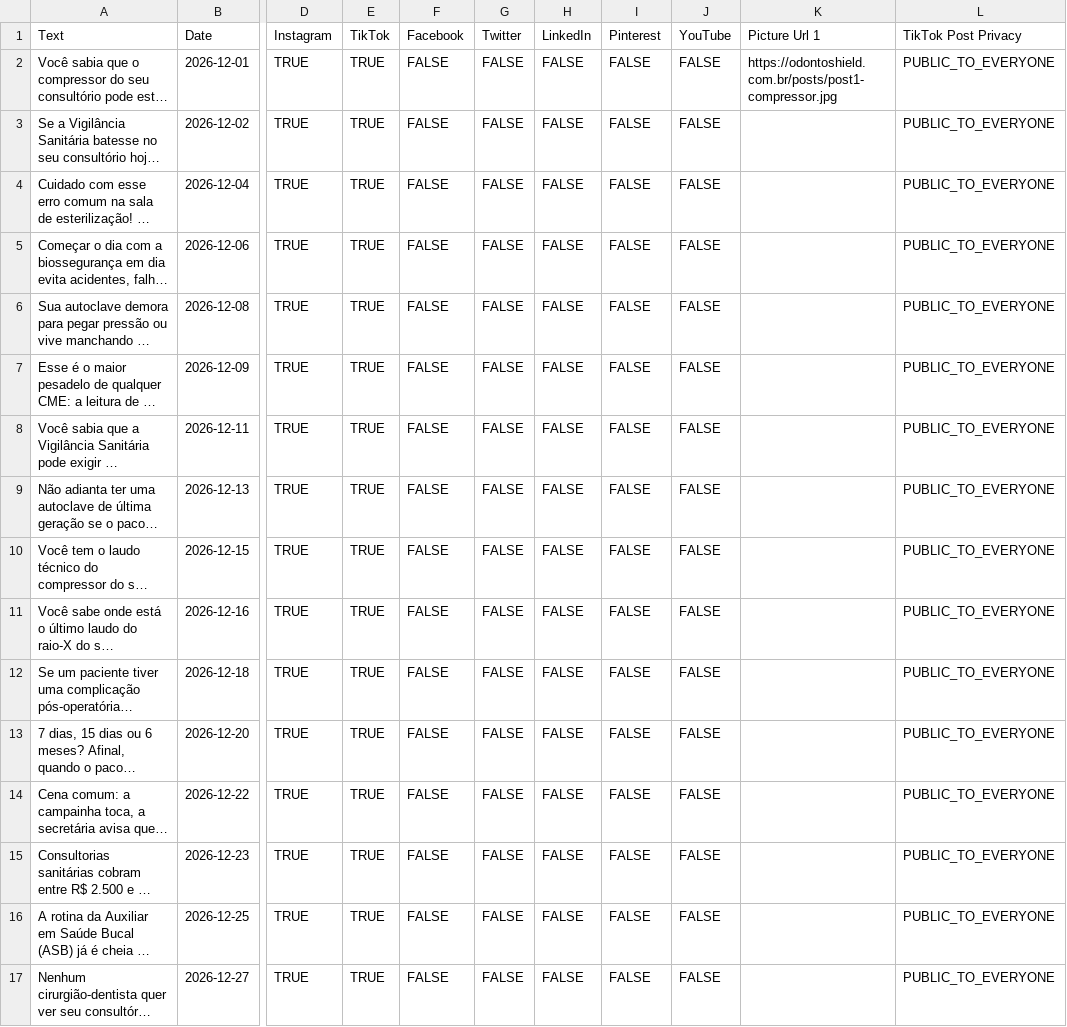
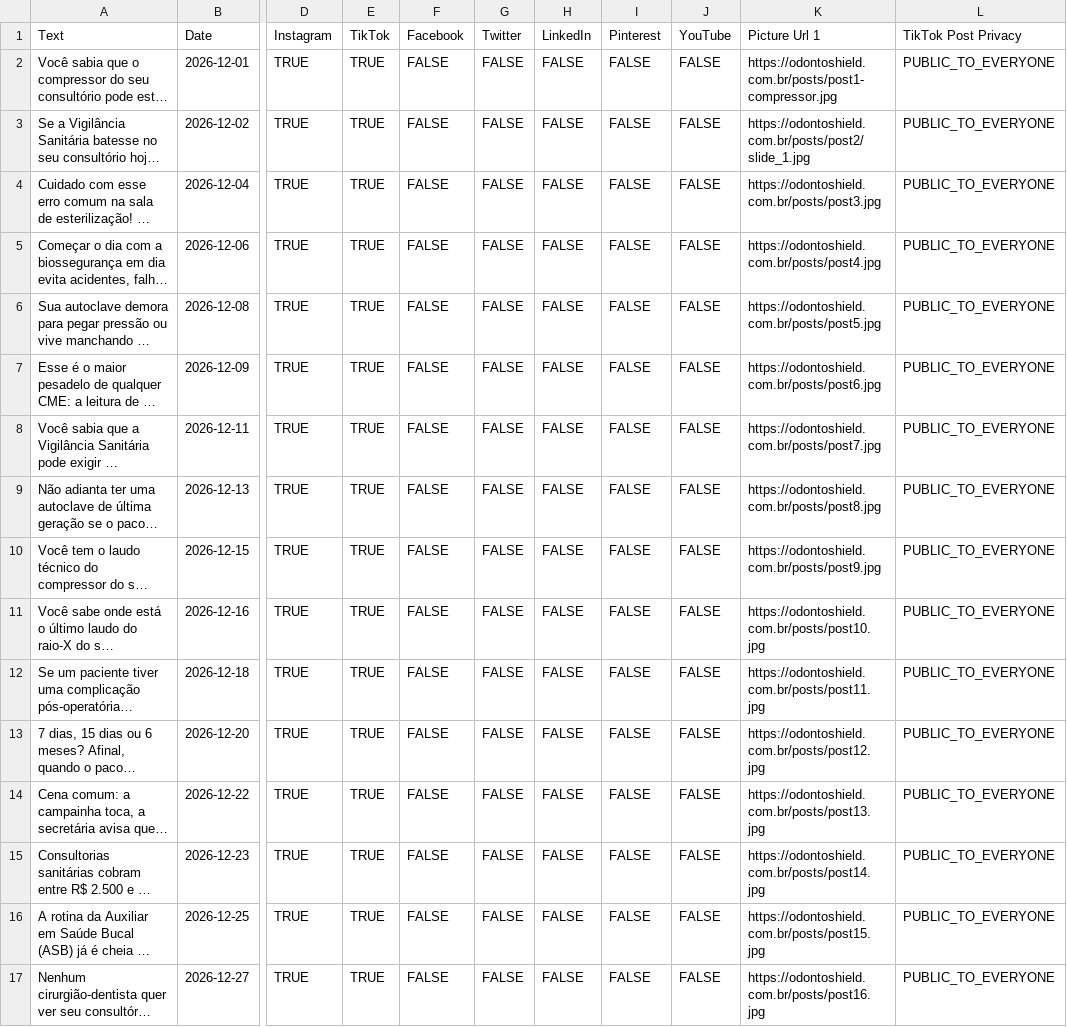
Before and after one commit to lucasgato81/agente-clinicas, a CSV file: public/metricool_odontoshield.csv, drawn as a sheet; only a part is shown, gaps mark what is left out; long unchanged cells end in …; the diff names each change by its address in the sheet, - before the commit and + after, or states it on an @@ line.

Commit message:
Generate all 16 posts media and update metricool CSV

```diff
--- a/public/metricool_odontoshield.csv
+++ b/public/metricool_odontoshield.csv
-K3 (Picture Url 1): (empty)
+K3 (Picture Url 1): https://odontoshield.com.br/posts/post2/slide_1.jpg
-K4 (Picture Url 1): (empty)
+K4 (Picture Url 1): https://odontoshield.com.br/posts/post3.jpg
-K5 (Picture Url 1): (empty)
+K5 (Picture Url 1): https://odontoshield.com.br/posts/post4.jpg
-K6 (Picture Url 1): (empty)
+K6 (Picture Url 1): https://odontoshield.com.br/posts/post5.jpg
-K7 (Picture Url 1): (empty)
+K7 (Picture Url 1): https://odontoshield.com.br/posts/post6.jpg
-K8 (Picture Url 1): (empty)
+K8 (Picture Url 1): https://odontoshield.com.br/posts/post7.jpg
-K9 (Picture Url 1): (empty)
+K9 (Picture Url 1): https://odontoshield.com.br/posts/post8.jpg
-K10 (Picture Url 1): (empty)
+K10 (Picture Url 1): https://odontoshield.com.br/posts/post9.jpg
-K11 (Picture Url 1): (empty)
+K11 (Picture Url 1): https://odontoshield.com.br/posts/post10.jpg
-K12 (Picture Url 1): (empty)
+K12 (Picture Url 1): https://odontoshield.com.br/posts/post11.jpg
-K13 (Picture Url 1): (empty)
+K13 (Picture Url 1): https://odontoshield.com.br/posts/post12.jpg
-K14 (Picture Url 1): (empty)
+K14 (Picture Url 1): https://odontoshield.com.br/posts/post13.jpg
-K15 (Picture Url 1): (empty)
+K15 (Picture Url 1): https://odontoshield.com.br/posts/post14.jpg
-K16 (Picture Url 1): (empty)
+K16 (Picture Url 1): https://odontoshield.com.br/posts/post15.jpg
-K17 (Picture Url 1): (empty)
+K17 (Picture Url 1): https://odontoshield.com.br/posts/post16.jpg
```
Also changed, not shown: 14 other files.
